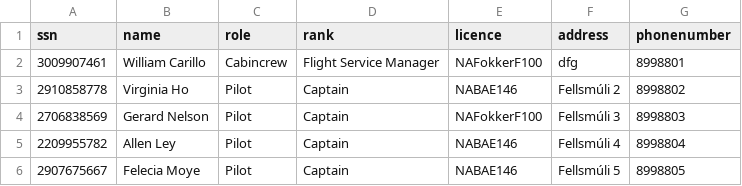
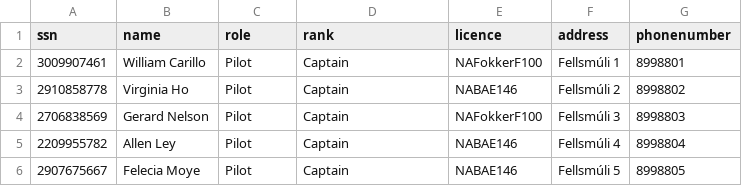
Before and after one commit to noifjalar/NANAIR, a CSV file: a_csv/Crew.csv, drawn as a sheet; only a part is shown.

Commit message:
dfg

```diff
--- a/a_csv/Crew.csv
+++ b/a_csv/Crew.csv
@@ -1,3 +1,3 @@
 ssn,name,role,rank,licence,address,phonenumber
-3009907461,William Carillo,Cabincrew,Flight Service Manager,NAFokkerF100,dfg,8998801
+3009907461,William Carillo,Pilot,Captain,NAFokkerF100,Fellsmúli 1,8998801
 2910858778,Virginia Ho,Pilot,Captain,NABAE146,Fellsmúli 2,8998802
```
